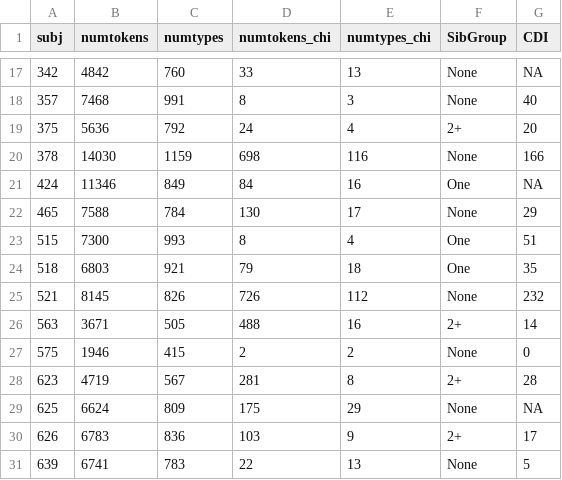
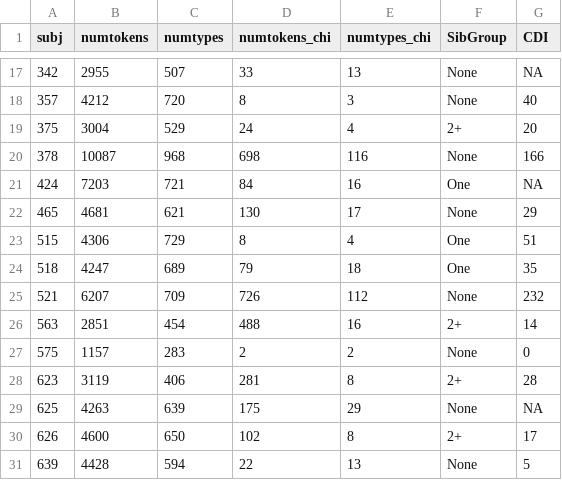
Before and after one commit to cathelaing/Laing-Bergelson-Siblings, a CSV file: Data/types_tokens_overall_CDI_sibgroup.csv, drawn as a sheet; only a part is shown, gaps mark what is left out; the diff covers the shown part only.

```diff
--- a/Data/types_tokens_overall_CDI_sibgroup.csv
+++ b/Data/types_tokens_overall_CDI_sibgroup.csv
@@ -17,15 +17,15 @@ subj,numtokens,numtypes,numtokens_chi,numtypes_chi,SibGroup,CDI
-342,4842,760,33,13,None,NA
-357,7468,991,8,3,None,40
-375,5636,792,24,4,2+,20
-378,14030,1159,698,116,None,166
-424,11346,849,84,16,One,NA
-465,7588,784,130,17,None,29
-515,7300,993,8,4,One,51
-518,6803,921,79,18,One,35
-521,8145,826,726,112,None,232
-563,3671,505,488,16,2+,14
-575,1946,415,2,2,None,0
-623,4719,567,281,8,2+,28
-625,6624,809,175,29,None,NA
-626,6783,836,103,9,2+,17
-639,6741,783,22,13,None,5
+342,2955,507,33,13,None,NA
+357,4212,720,8,3,None,40
+375,3004,529,24,4,2+,20
+378,10087,968,698,116,None,166
+424,7203,721,84,16,One,NA
+465,4681,621,130,17,None,29
+515,4306,729,8,4,One,51
+518,4247,689,79,18,One,35
+521,6207,709,726,112,None,232
+563,2851,454,488,16,2+,14
+575,1157,283,2,2,None,0
+623,3119,406,281,8,2+,28
+625,4263,639,175,29,None,NA
+626,4600,650,102,8,2+,17
+639,4428,594,22,13,None,5
```
Also changed, not shown: 60 edited cells elsewhere in this file, 29 other files.
